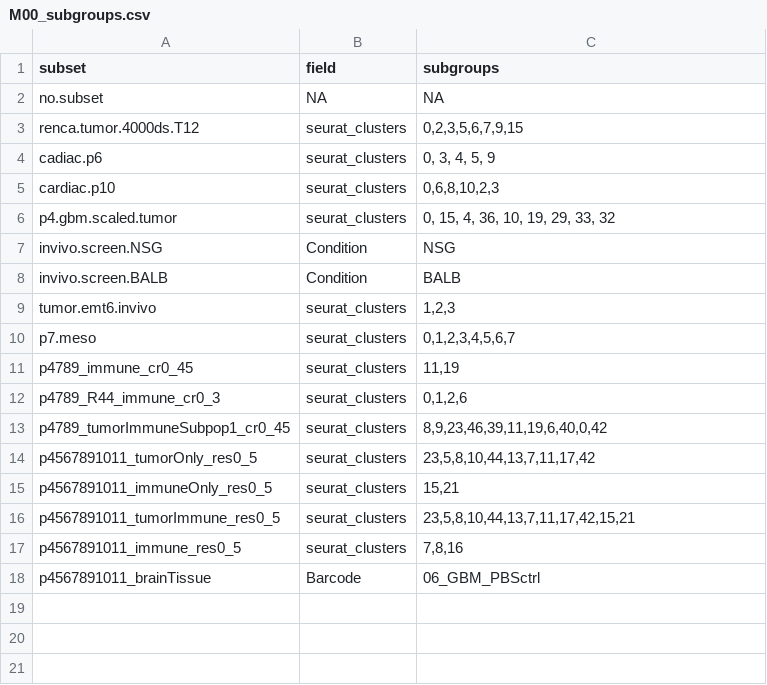
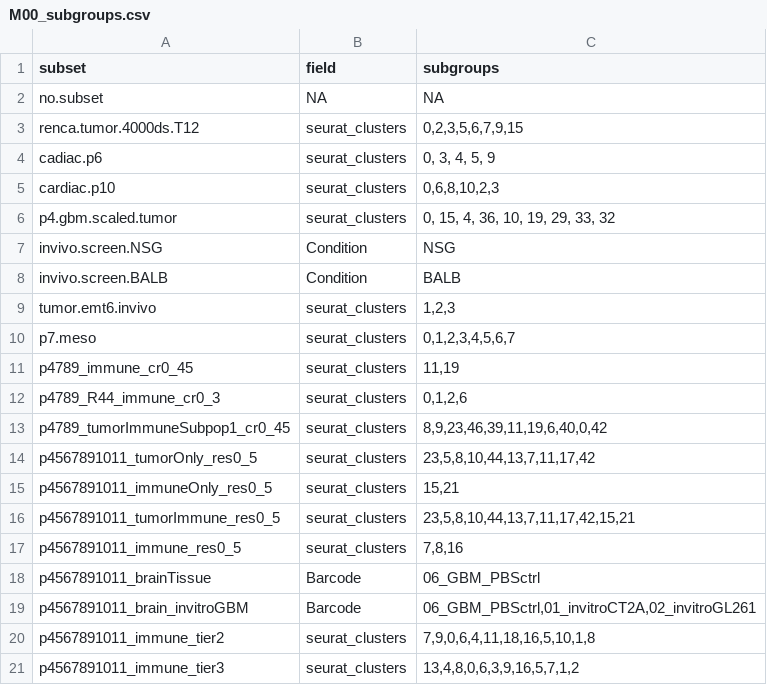
Before and after one commit to NMikolajewicz/scPipeline, a CSV file: M00_subgroups.csv, drawn as a sheet.

Commit message:
subgroup update

```diff
--- a/M00_subgroups.csv
+++ b/M00_subgroups.csv
@@ -18 +18,4 @@ p4567891011_immune_res0_5,seurat_clusters,"7,8,16"
 p4567891011_brainTissue,Barcode,"06_GBM_PBSctrl"
+p4567891011_brain_invitroGBM,Barcode,"06_GBM_PBSctrl,01_invitroCT2A,02_invitroGL261"
+p4567891011_immune_tier2,seurat_clusters,"7,9,0,6,4,11,18,16,5,10,1,8"
+p4567891011_immune_tier3,seurat_clusters,"13,4,8,0,6,3,9,16,5,7,1,2"
```
